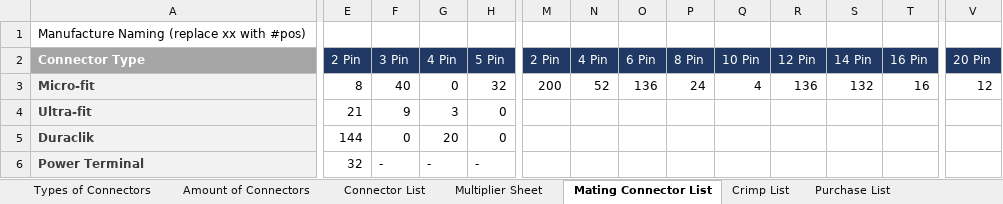
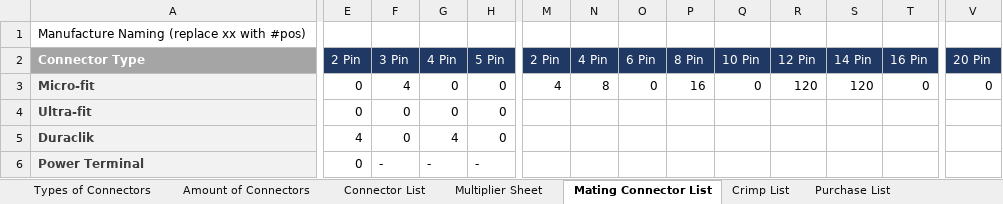
Before and after one commit to Ricky-H142/Ricky-H142.github.io, an Excel workbook: Midnight Sun Connector List Rev 1.0 - Empty.xlsm, sheet Mating Connector List, drawn as a sheet; only a part is shown, gaps mark what is left out; values as stored, in another font and other column widths than the file's, no borders; the diff covers the shown part only; the diff names each change by its address in the sheet, - before the commit and + after, or states it on an @@ line.

```diff
--- a/Midnight Sun Connector List Rev 1.0 - Empty.xlsm (sheet Mating Connector List)
+++ b/Midnight Sun Connector List Rev 1.0 - Empty.xlsm (sheet Mating Connector List)
-E3 (2 Pin): 8
+E3 (2 Pin): 0
-F3 (3 Pin): 40
+F3 (3 Pin): 4
-H3 (5 Pin): 32
+H3 (5 Pin): 0
-M3 (2 Pin): 200
+M3 (2 Pin): 4
-N3 (4 Pin): 52
+N3 (4 Pin): 8
-O3 (6 Pin): 136
+O3 (6 Pin): 0
-P3 (8 Pin): 24
+P3 (8 Pin): 16
-Q3 (10 Pin): 4
+Q3 (10 Pin): 0
-R3 (12 Pin): 136
+R3 (12 Pin): 120
-S3 (14 Pin): 132
+S3 (14 Pin): 120
-T3 (16 Pin): 16
+T3 (16 Pin): 0
-V3 (20 Pin): 12
+V3 (20 Pin): 0
-E4 (2 Pin): 21
+E4 (2 Pin): 0
-F4 (3 Pin): 9
+F4 (3 Pin): 0
-G4 (4 Pin): 3
+G4 (4 Pin): 0
-E5 (2 Pin): 144
+E5 (2 Pin): 4
-G5 (4 Pin): 20
+G5 (4 Pin): 4
-E6 (2 Pin): 32
+E6 (2 Pin): 0
```
Also changed, not shown: 2 edited cells elsewhere in this sheet, sheet Connector List, sheet Purchase List, sheet Multiplier Sheet, sheet Amount of Connectors, sheet Number Cruncher, sheet Crimp List, formulas that keep their value, 9 other files.
